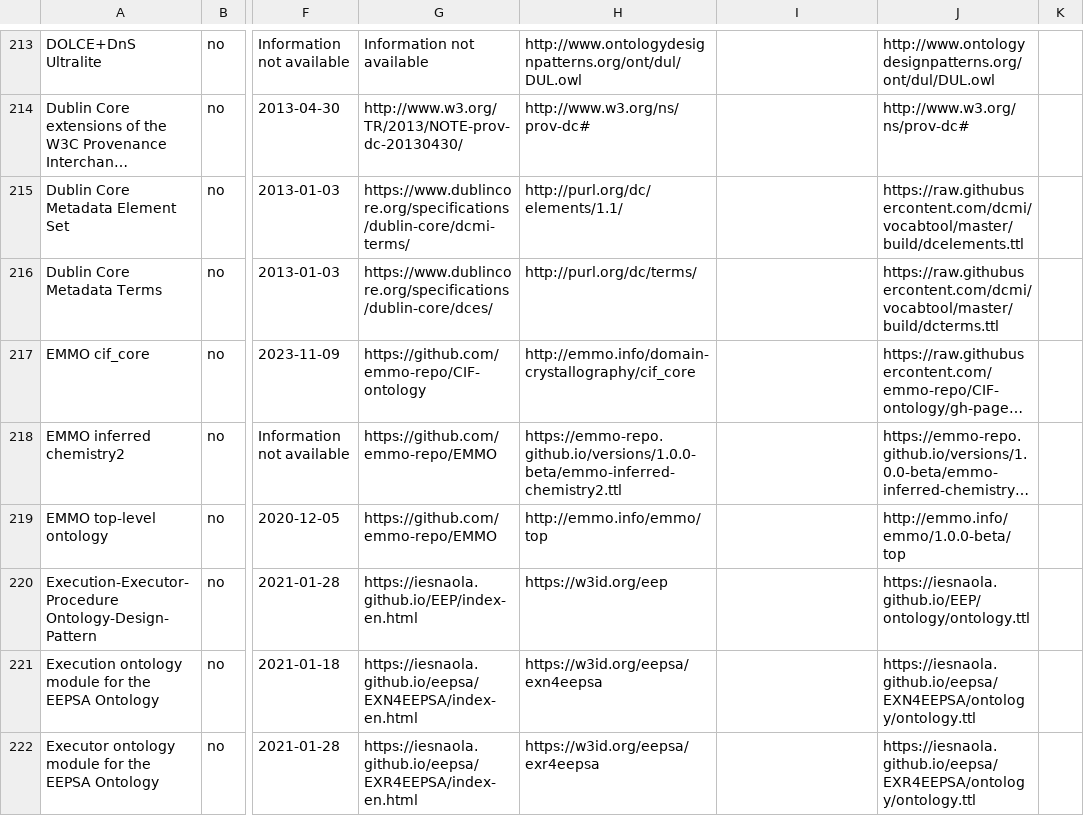
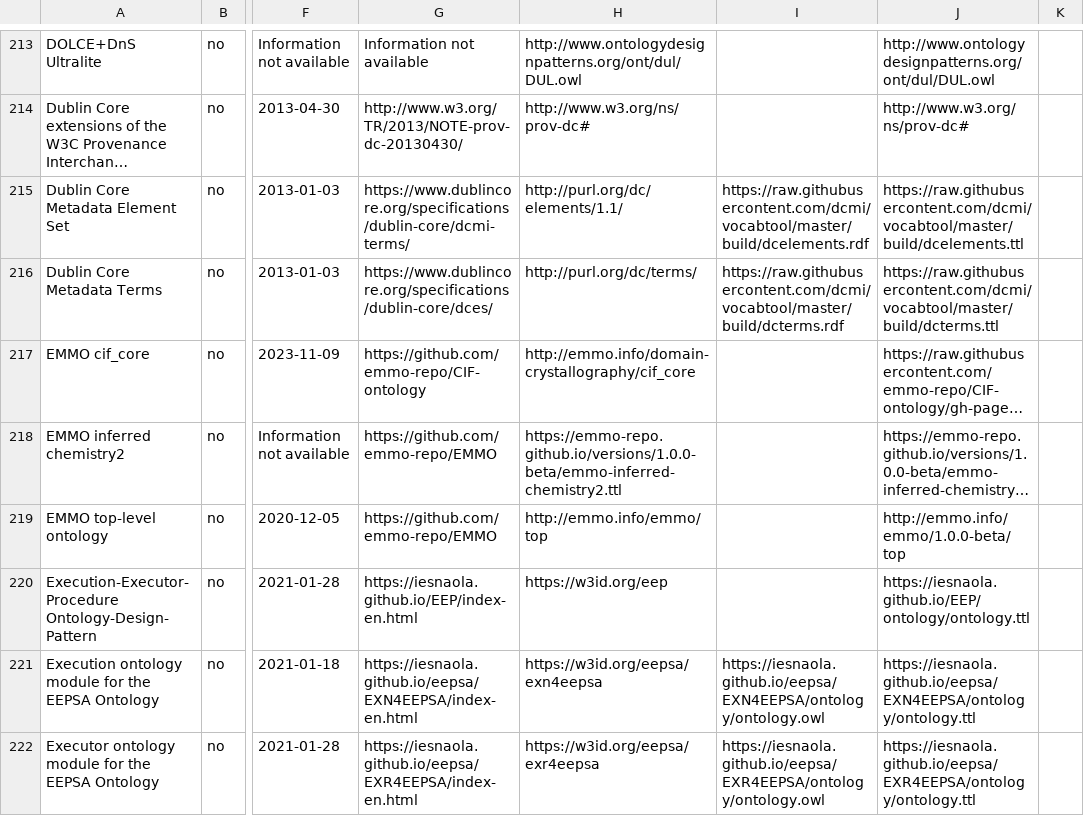
Before and after one commit to k00ni/manufacturing-industry-ontology-list, a CSV file: ontologies.csv, drawn as a sheet; only a part is shown, gaps mark what is left out; long unchanged cells end in …; the diff covers the shown part only; the diff names each change by its address in the sheet, - before the commit and + after, or states it on an @@ line.

```diff
--- a/ontologies.csv
+++ b/ontologies.csv
-I215: (empty)
+I215: https://raw.githubusercontent.com/dcmi/vocabtool/master/build/dcelements.rdf
-I216: (empty)
+I216: https://raw.githubusercontent.com/dcmi/vocabtool/master/build/dcterms.rdf
-I221: (empty)
+I221: https://iesnaola.github.io/eepsa/EXN4EEPSA/ontology/ontology.owl
-I222: (empty)
+I222: https://iesnaola.github.io/eepsa/EXR4EEPSA/ontology/ontology.owl
```
Also changed, not shown: 59 edited cells elsewhere in this file, 2 other files.
